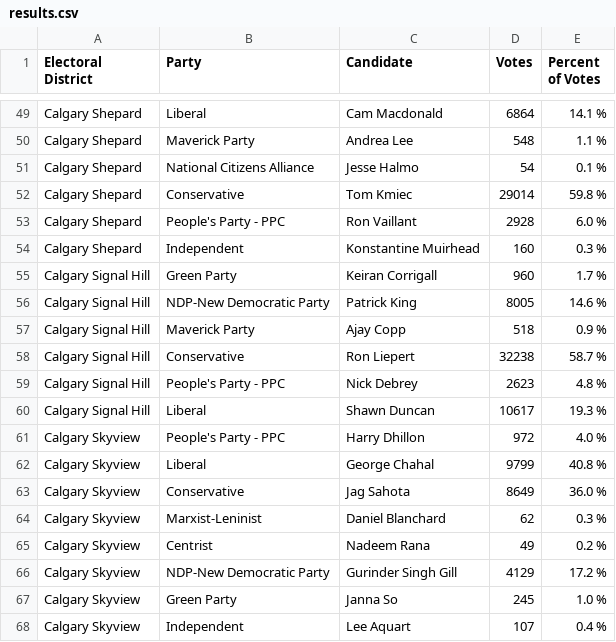
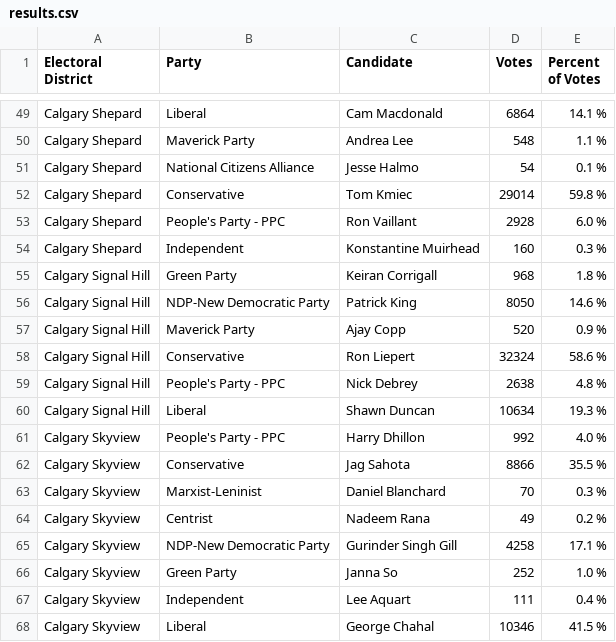
Before and after one commit to aryntoombs/Calgary-Election, a CSV file: results.csv, drawn as a sheet; only a part is shown, gaps mark what is left out; the diff covers the shown part only.

```diff
--- a/results.csv
+++ b/results.csv
@@ -54,15 +54,15 @@
 "Calgary Shepard","Independent","Konstantine Muirhead",160,"0.3 %"
-"Calgary Signal Hill","Green Party","Keiran Corrigall",960,"1.7 %"
-"Calgary Signal Hill","NDP-New Democratic Party","Patrick King",8005,"14.6 %"
-"Calgary Signal Hill","Maverick Party","Ajay Copp",518,"0.9 %"
-"Calgary Signal Hill","Conservative","Ron Liepert",32238,"58.7 %"
-"Calgary Signal Hill","People's Party - PPC","Nick Debrey",2623,"4.8 %"
-"Calgary Signal Hill","Liberal","Shawn Duncan",10617,"19.3 %"
-"Calgary Skyview","People's Party - PPC","Harry Dhillon",972,"4.0 %"
-"Calgary Skyview","Liberal","George Chahal",9799,"40.8 %"
-"Calgary Skyview","Conservative","Jag Sahota",8649,"36.0 %"
-"Calgary Skyview","Marxist-Leninist","Daniel Blanchard",62,"0.3 %"
+"Calgary Signal Hill","Green Party","Keiran Corrigall",968,"1.8 %"
+"Calgary Signal Hill","NDP-New Democratic Party","Patrick King",8050,"14.6 %"
+"Calgary Signal Hill","Maverick Party","Ajay Copp",520,"0.9 %"
+"Calgary Signal Hill","Conservative","Ron Liepert",32324,"58.6 %"
+"Calgary Signal Hill","People's Party - PPC","Nick Debrey",2638,"4.8 %"
+"Calgary Signal Hill","Liberal","Shawn Duncan",10634,"19.3 %"
+"Calgary Skyview","People's Party - PPC","Harry Dhillon",992,"4.0 %"
+"Calgary Skyview","Conservative","Jag Sahota",8866,"35.5 %"
+"Calgary Skyview","Marxist-Leninist","Daniel Blanchard",70,"0.3 %"
 "Calgary Skyview","Centrist","Nadeem Rana",49,"0.2 %"
-"Calgary Skyview","NDP-New Democratic Party","Gurinder Singh Gill",4129,"17.2 %"
-"Calgary Skyview","Green Party","Janna So",245,"1.0 %"
-"Calgary Skyview","Independent","Lee Aquart",107,"0.4 %"
+"Calgary Skyview","NDP-New Democratic Party","Gurinder Singh Gill",4258,"17.1 %"
+"Calgary Skyview","Green Party","Janna So",252,"1.0 %"
+"Calgary Skyview","Independent","Lee Aquart",111,"0.4 %"
+"Calgary Skyview","Liberal","George Chahal",10346,"41.5 %"
```
Also changed, not shown: 2 added rows, 2 removed rows and 28 edited cells elsewhere in this file.
